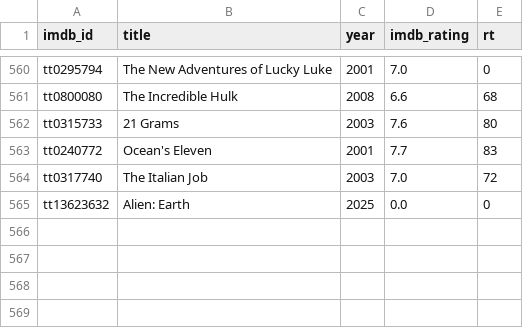
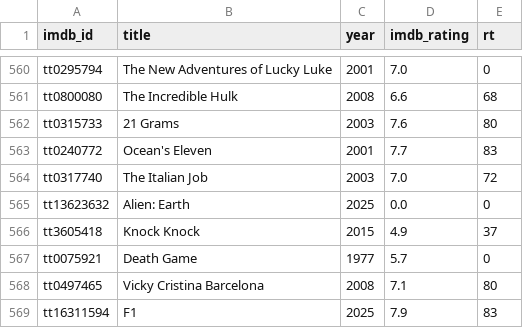
Before and after one commit to serkansu/cineselect-manager-online, a CSV file: seed_ratings.csv, drawn as a sheet; only a part is shown, gaps mark what is left out; the diff names each change by its address in the sheet, - before the commit and + after, or states it on an @@ line.

Commit message:
Update seed_ratings.csv via Streamlit sync

```diff
--- a/seed_ratings.csv
+++ b/seed_ratings.csv
+row 566: tt3605418 | Knock Knock | 2015 | 4.9 | 37
+row 567: tt0075921 | Death Game | 1977 | 5.7 | 0
+row 568: tt0497465 | Vicky Cristina Barcelona | 2008 | 7.1 | 80
+row 569: tt16311594 | F1 | 2025 | 7.9 | 83
```
